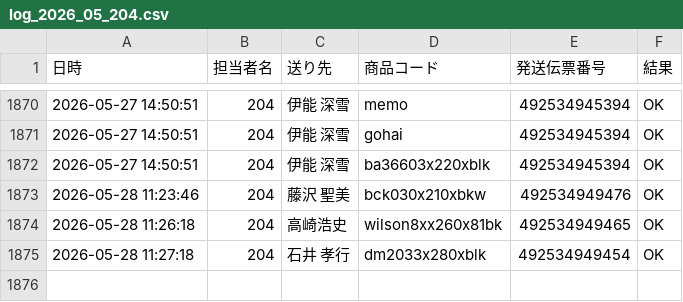
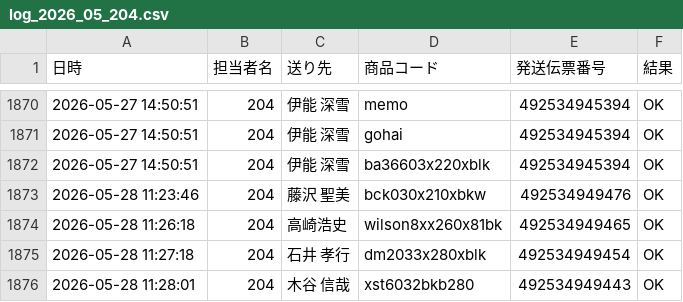
Before and after one commit to hirono-s1015/picking-app, a CSV file: logs/log_2026_05_204.csv, drawn as a sheet; only a part is shown, gaps mark what is left out.

Commit message:
[log] 492534949443 OK

```diff
--- a/logs/log_2026_05_204.csv
+++ b/logs/log_2026_05_204.csv
@@ -1875 +1875,2 @@
 2026-05-28 11:27:18,204,石井 孝行,dm2033x280xblk,492534949454,OK
+2026-05-28 11:28:01,204,木谷 信哉,xst6032bkb280,492534949443,OK
```
